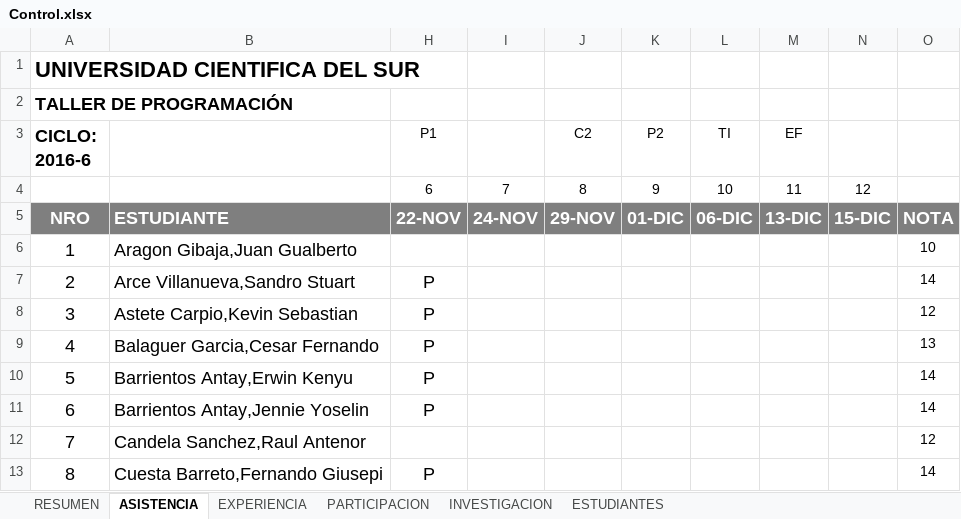
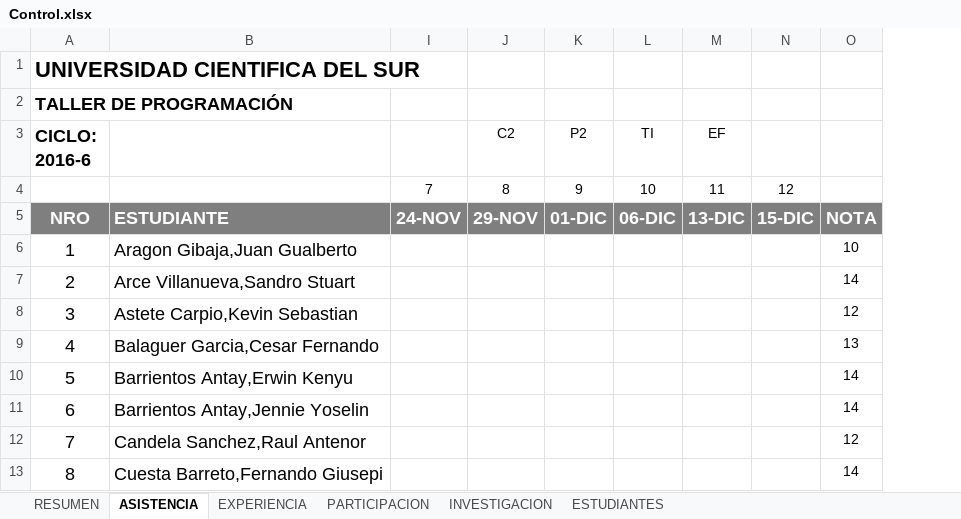
Before and after one commit to gcoronelc/UCS_TDP_2016-6, an Excel workbook: Docs/Control.xlsx, sheet ASISTENCIA, drawn as a sheet; only a part is shown; values as stored, in another font and other column widths than the file's, no borders; the diff names each change by its address in the sheet, - before the commit and + after, or states it on an @@ line.

```diff
--- a/Docs/Control.xlsx (sheet ASISTENCIA)
+++ b/Docs/Control.xlsx (sheet ASISTENCIA)
@@ column H (P1) hidden, rows 4-13: 6 | 22-NOV |  | P | P | P | P | P |  | P @@
```
Also changed, not shown: sheet RESUMEN, hidden cells.
